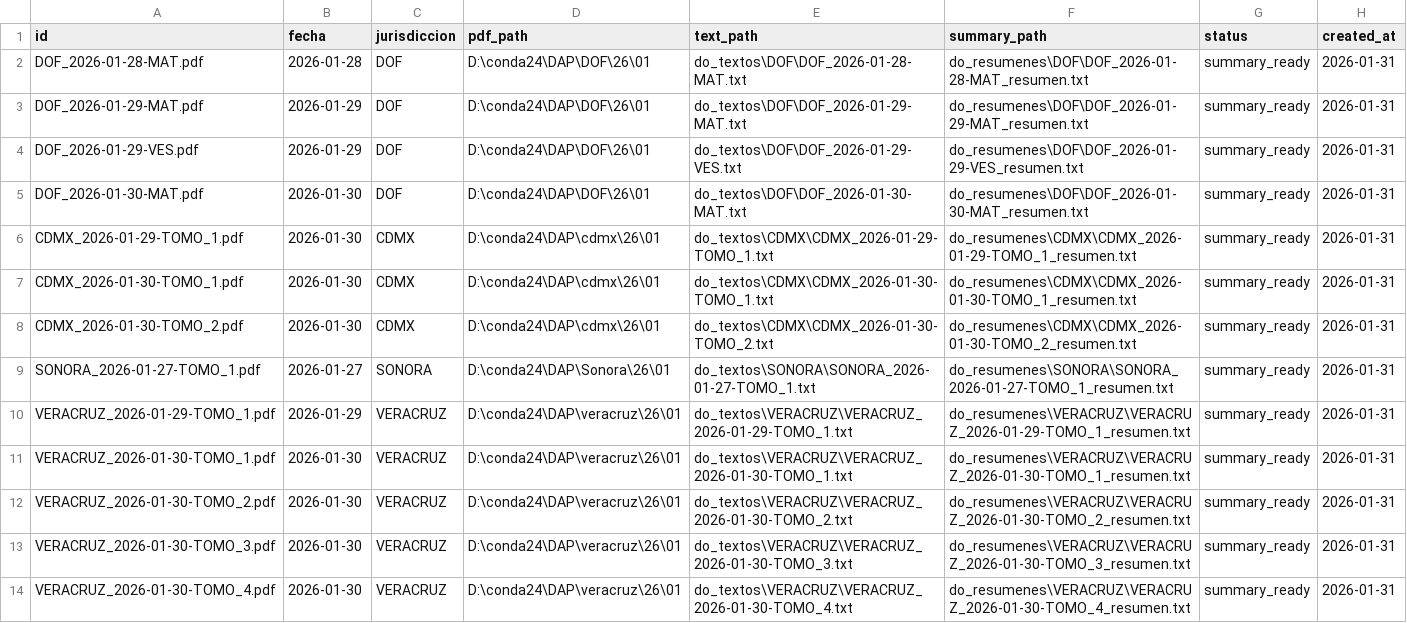
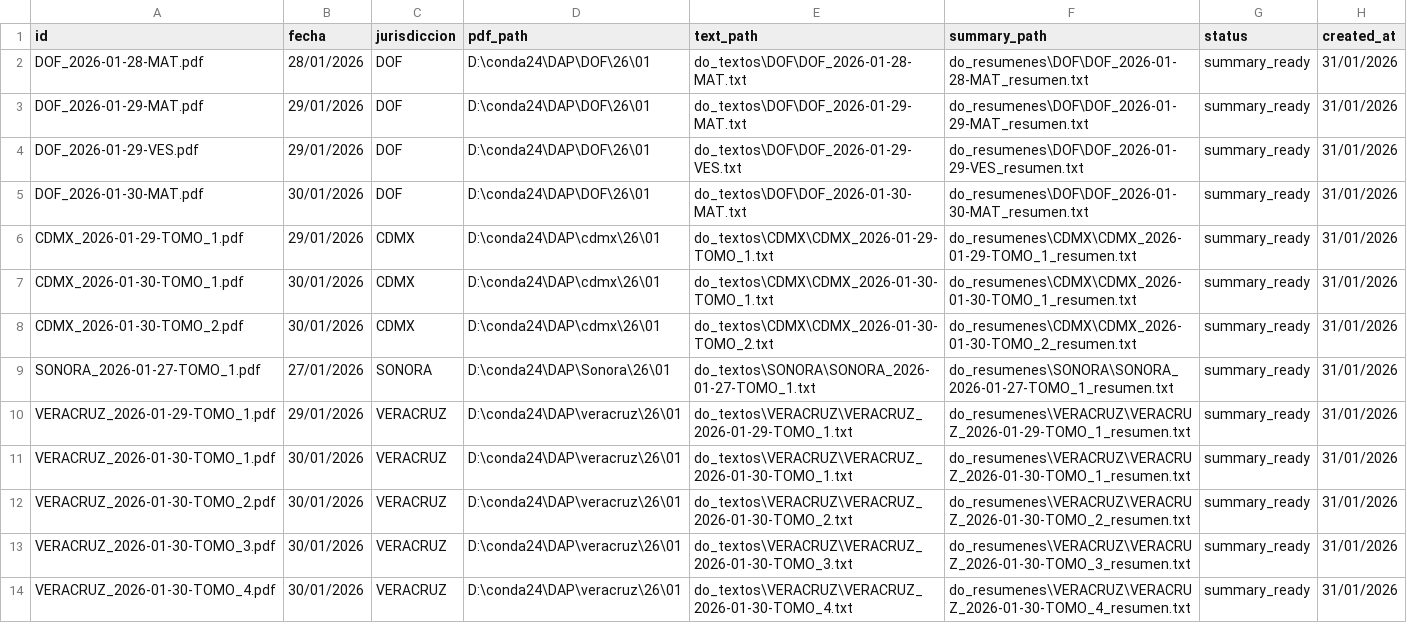
Before and after one commit to ldsanvid/monitoreoplus_dap, a CSV file: do_index.csv, drawn as a sheet.

```diff
--- a/do_index.csv
+++ b/do_index.csv
@@ -1,14 +1,14 @@
 id,fecha,jurisdiccion,pdf_path,text_path,summary_path,status,created_at
-DOF_2026-01-28-MAT.pdf,2026-01-28,DOF,D:\conda24\DAP\DOF\26\01,do_textos\DOF\DOF_2026-01-28-MAT.txt,do_resumenes\DOF\DOF_2026-01-28-MAT_resumen.txt,summary_ready,2026-01-31
-DOF_2026-01-29-MAT.pdf,2026-01-29,DOF,D:\conda24\DAP\DOF\26\01,do_textos\DOF\DOF_2026-01-29-MAT.txt,do_resumenes\DOF\DOF_2026-01-29-MAT_resumen.txt,summary_ready,2026-01-31
-DOF_2026-01-29-VES.pdf,2026-01-29,DOF,D:\conda24\DAP\DOF\26\01,do_textos\DOF\DOF_2026-01-29-VES.txt,do_resumenes\DOF\DOF_2026-01-29-VES_resumen.txt,summary_ready,2026-01-31
-DOF_2026-01-30-MAT.pdf,2026-01-30,DOF,D:\conda24\DAP\DOF\26\01,do_textos\DOF\DOF_2026-01-30-MAT.txt,do_resumenes\DOF\DOF_2026-01-30-MAT_resumen.txt,summary_ready,2026-01-31
-CDMX_2026-01-29-TOMO_1.pdf,2026-01-30,CDMX,D:\conda24\DAP\cdmx\26\01,do_textos\CDMX\CDMX_2026-01-29-TOMO_1.txt,do_resumenes\CDMX\CDMX_2026-01-29-TOMO_1_resumen.txt,summary_ready,2026-01-31
-CDMX_2026-01-30-TOMO_1.pdf,2026-01-30,CDMX,D:\conda24\DAP\cdmx\26\01,do_textos\CDMX\CDMX_2026-01-30-TOMO_1.txt,do_resumenes\CDMX\CDMX_2026-01-30-TOMO_1_resumen.txt,summary_ready,2026-01-31
-CDMX_2026-01-30-TOMO_2.pdf,2026-01-30,CDMX,D:\conda24\DAP\cdmx\26\01,do_textos\CDMX\CDMX_2026-01-30-TOMO_2.txt,do_resumenes\CDMX\CDMX_2026-01-30-TOMO_2_resumen.txt,summary_ready,2026-01-31
-SONORA_2026-01-27-TOMO_1.pdf,2026-01-27,SONORA,D:\conda24\DAP\Sonora\26\01,do_textos\SONORA\SONORA_2026-01-27-TOMO_1.txt,do_resumenes\SONORA\SONORA_2026-01-27-TOMO_1_resumen.txt,summary_ready,2026-01-31
-VERACRUZ_2026-01-29-TOMO_1.pdf,2026-01-29,VERACRUZ,D:\conda24\DAP\veracruz\26\01,do_textos\VERACRUZ\VERACRUZ_2026-01-29-TOMO_1.txt,do_resumenes\VERACRUZ\VERACRUZ_2026-01-29-TOMO_1_resumen.txt,summary_ready,2026-01-31
-VERACRUZ_2026-01-30-TOMO_1.pdf,2026-01-30,VERACRUZ,D:\conda24\DAP\veracruz\26\01,do_textos\VERACRUZ\VERACRUZ_2026-01-30-TOMO_1.txt,do_resumenes\VERACRUZ\VERACRUZ_2026-01-30-TOMO_1_resumen.txt,summary_ready,2026-01-31
-VERACRUZ_2026-01-30-TOMO_2.pdf,2026-01-30,VERACRUZ,D:\conda24\DAP\veracruz\26\01,do_textos\VERACRUZ\VERACRUZ_2026-01-30-TOMO_2.txt,do_resumenes\VERACRUZ\VERACRUZ_2026-01-30-TOMO_2_resumen.txt,summary_ready,2026-01-31
-VERACRUZ_2026-01-30-TOMO_3.pdf,2026-01-30,VERACRUZ,D:\conda24\DAP\veracruz\26\01,do_textos\VERACRUZ\VERACRUZ_2026-01-30-TOMO_3.txt,do_resumenes\VERACRUZ\VERACRUZ_2026-01-30-TOMO_3_resumen.txt,summary_ready,2026-01-31
-VERACRUZ_2026-01-30-TOMO_4.pdf,2026-01-30,VERACRUZ,D:\conda24\DAP\veracruz\26\01,do_textos\VERACRUZ\VERACRUZ_2026-01-30-TOMO_4.txt,do_resumenes\VERACRUZ\VERACRUZ_2026-01-30-TOMO_4_resumen.txt,summary_ready,2026-01-31
+DOF_2026-01-28-MAT.pdf,28/01/2026,DOF,D:\conda24\DAP\DOF\26\01,do_textos\DOF\DOF_2026-01-28-MAT.txt,do_resumenes\DOF\DOF_2026-01-28-MAT_resumen.txt,summary_ready,31/01/2026
+DOF_2026-01-29-MAT.pdf,29/01/2026,DOF,D:\conda24\DAP\DOF\26\01,do_textos\DOF\DOF_2026-01-29-MAT.txt,do_resumenes\DOF\DOF_2026-01-29-MAT_resumen.txt,summary_ready,31/01/2026
+DOF_2026-01-29-VES.pdf,29/01/2026,DOF,D:\conda24\DAP\DOF\26\01,do_textos\DOF\DOF_2026-01-29-VES.txt,do_resumenes\DOF\DOF_2026-01-29-VES_resumen.txt,summary_ready,31/01/2026
+DOF_2026-01-30-MAT.pdf,30/01/2026,DOF,D:\conda24\DAP\DOF\26\01,do_textos\DOF\DOF_2026-01-30-MAT.txt,do_resumenes\DOF\DOF_2026-01-30-MAT_resumen.txt,summary_ready,31/01/2026
+CDMX_2026-01-29-TOMO_1.pdf,29/01/2026,CDMX,D:\conda24\DAP\cdmx\26\01,do_textos\CDMX\CDMX_2026-01-29-TOMO_1.txt,do_resumenes\CDMX\CDMX_2026-01-29-TOMO_1_resumen.txt,summary_ready,31/01/2026
+CDMX_2026-01-30-TOMO_1.pdf,30/01/2026,CDMX,D:\conda24\DAP\cdmx\26\01,do_textos\CDMX\CDMX_2026-01-30-TOMO_1.txt,do_resumenes\CDMX\CDMX_2026-01-30-TOMO_1_resumen.txt,summary_ready,31/01/2026
+CDMX_2026-01-30-TOMO_2.pdf,30/01/2026,CDMX,D:\conda24\DAP\cdmx\26\01,do_textos\CDMX\CDMX_2026-01-30-TOMO_2.txt,do_resumenes\CDMX\CDMX_2026-01-30-TOMO_2_resumen.txt,summary_ready,31/01/2026
+SONORA_2026-01-27-TOMO_1.pdf,27/01/2026,SONORA,D:\conda24\DAP\Sonora\26\01,do_textos\SONORA\SONORA_2026-01-27-TOMO_1.txt,do_resumenes\SONORA\SONORA_2026-01-27-TOMO_1_resumen.txt,summary_ready,31/01/2026
+VERACRUZ_2026-01-29-TOMO_1.pdf,29/01/2026,VERACRUZ,D:\conda24\DAP\veracruz\26\01,do_textos\VERACRUZ\VERACRUZ_2026-01-29-TOMO_1.txt,do_resumenes\VERACRUZ\VERACRUZ_2026-01-29-TOMO_1_resumen.txt,summary_ready,31/01/2026
+VERACRUZ_2026-01-30-TOMO_1.pdf,30/01/2026,VERACRUZ,D:\conda24\DAP\veracruz\26\01,do_textos\VERACRUZ\VERACRUZ_2026-01-30-TOMO_1.txt,do_resumenes\VERACRUZ\VERACRUZ_2026-01-30-TOMO_1_resumen.txt,summary_ready,31/01/2026
+VERACRUZ_2026-01-30-TOMO_2.pdf,30/01/2026,VERACRUZ,D:\conda24\DAP\veracruz\26\01,do_textos\VERACRUZ\VERACRUZ_2026-01-30-TOMO_2.txt,do_resumenes\VERACRUZ\VERACRUZ_2026-01-30-TOMO_2_resumen.txt,summary_ready,31/01/2026
+VERACRUZ_2026-01-30-TOMO_3.pdf,30/01/2026,VERACRUZ,D:\conda24\DAP\veracruz\26\01,do_textos\VERACRUZ\VERACRUZ_2026-01-30-TOMO_3.txt,do_resumenes\VERACRUZ\VERACRUZ_2026-01-30-TOMO_3_resumen.txt,summary_ready,31/01/2026
+VERACRUZ_2026-01-30-TOMO_4.pdf,30/01/2026,VERACRUZ,D:\conda24\DAP\veracruz\26\01,do_textos\VERACRUZ\VERACRUZ_2026-01-30-TOMO_4.txt,do_resumenes\VERACRUZ\VERACRUZ_2026-01-30-TOMO_4_resumen.txt,summary_ready,31/01/2026
```
Also changed, not shown: 1 other file.
